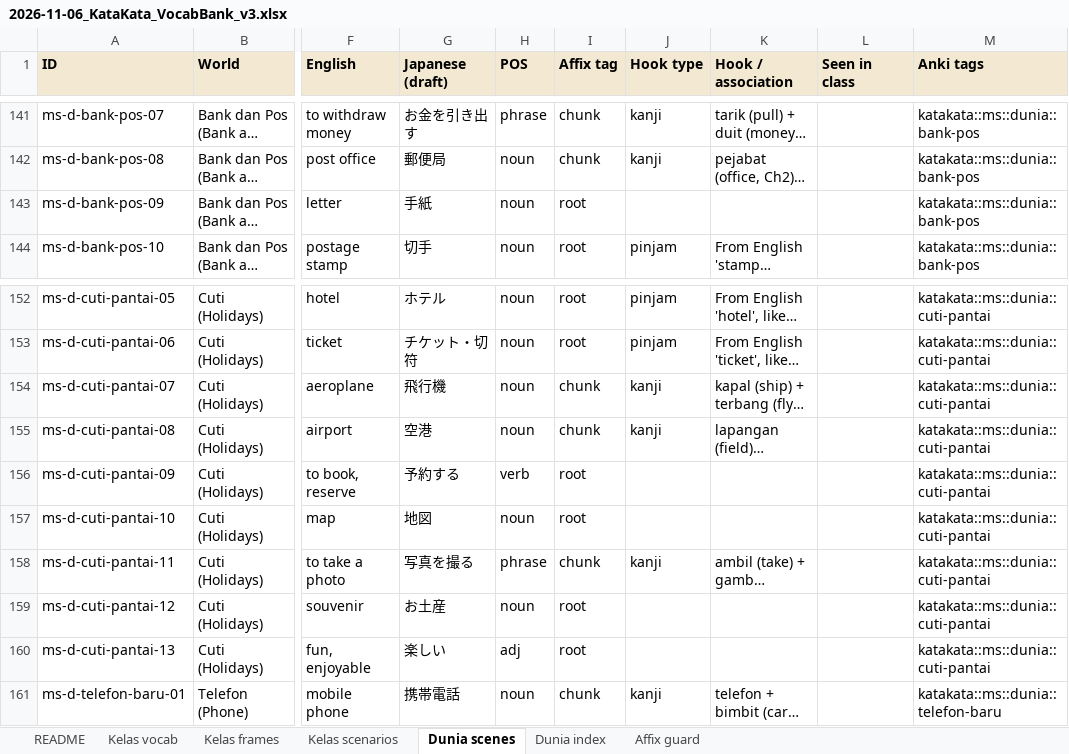
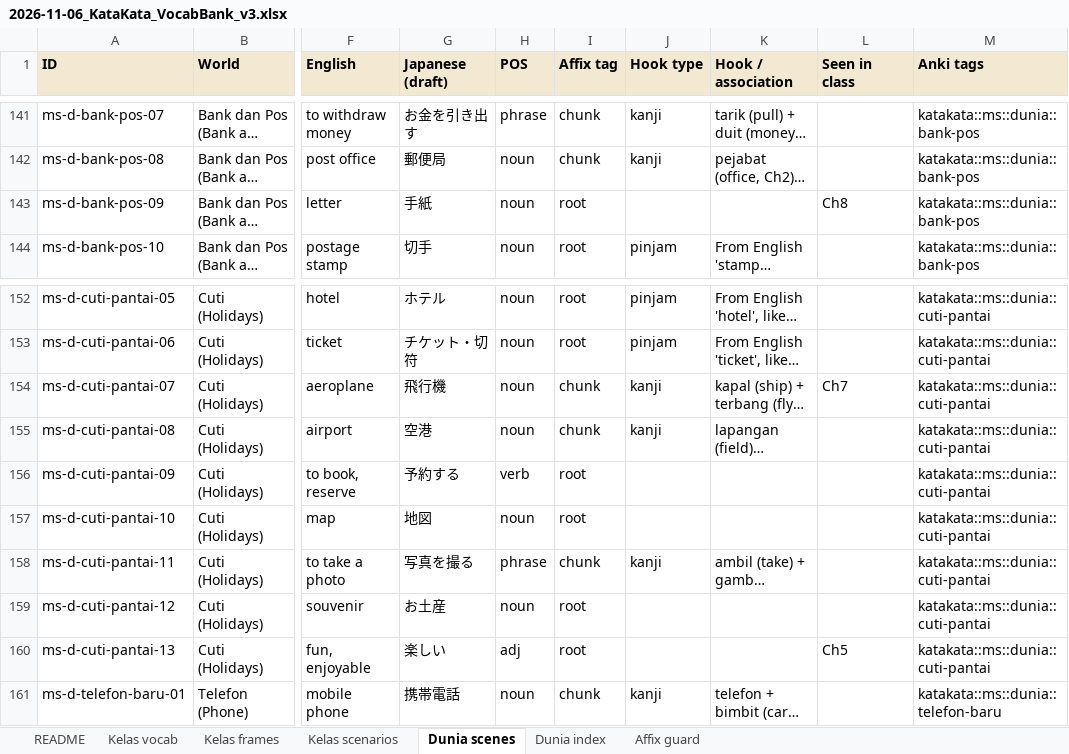
Before and after one commit to Nagatake-vonHatsune/katakata, an Excel workbook: content/source/2026-11-06_KataKata_VocabBank_v3.xlsx, sheet Dunia scenes, drawn as a sheet; only a part is shown, gaps mark what is left out; long unchanged cells end in …; values as stored, in another font and other column widths than the file's, no borders; the diff names each change by its address in the sheet, - before the commit and + after, or states it on an @@ line.

```diff
--- a/content/source/2026-11-06_KataKata_VocabBank_v3.xlsx (sheet Dunia scenes)
+++ b/content/source/2026-11-06_KataKata_VocabBank_v3.xlsx (sheet Dunia scenes)
-L143 (Seen in class): (empty)
+L143 (Seen in class): Ch8
-L154 (Seen in class): (empty)
+L154 (Seen in class): Ch7
-L160 (Seen in class): (empty)
+L160 (Seen in class): Ch5
```
Also changed, not shown: 7 other files.
